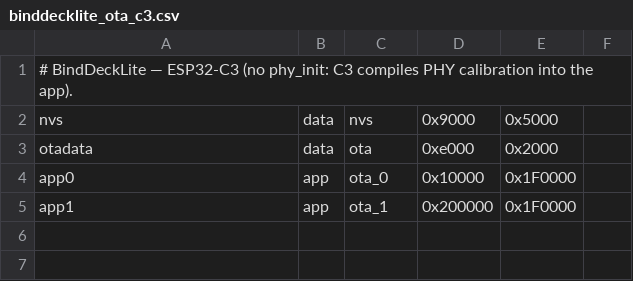
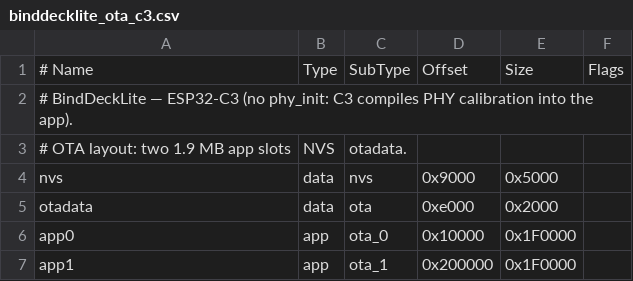
Before and after one commit to bbllmaster/BindDeckLite, a CSV file: partitions/binddecklite_ota_c3.csv, drawn as a sheet.

Commit message:
chore(partitions): add the canonical CSV header row
Both partition CSVs now start with the standard
'# Name, Type, SubType, Offset, Size, Flags' header, as used in the
ESP-IDF docs and built-in table summaries.

The header is a comment (gen_esp32part ignores any line starting with
'#'), so this is documentation-only: the generated partitions.bin is
byte-identical before and after
  esp32 29c21485bc0c254c8d14914ae4eec5d978953a12c5af5b4c5e3bf5e556795d51
  c3    915675fe9f18fce5ac6291ffc8dcf18e099b1ff4c7748aa9bf1ee41b49284295

Co-authored-by: multica-agent <github@multica.ai>

```diff
--- a/partitions/binddecklite_ota_c3.csv
+++ b/partitions/binddecklite_ota_c3.csv
@@ -1,2 +1,4 @@
+# Name,     Type, SubType, Offset,   Size,    Flags
 # BindDeckLite — ESP32-C3 (no phy_init: C3 compiles PHY calibration into the app).
+# OTA layout: two 1.9 MB app slots, NVS, otadata.
 nvs,      data, nvs,     0x9000,  0x5000,
```
Also changed, not shown: partitions/binddecklite_ota.csv.
